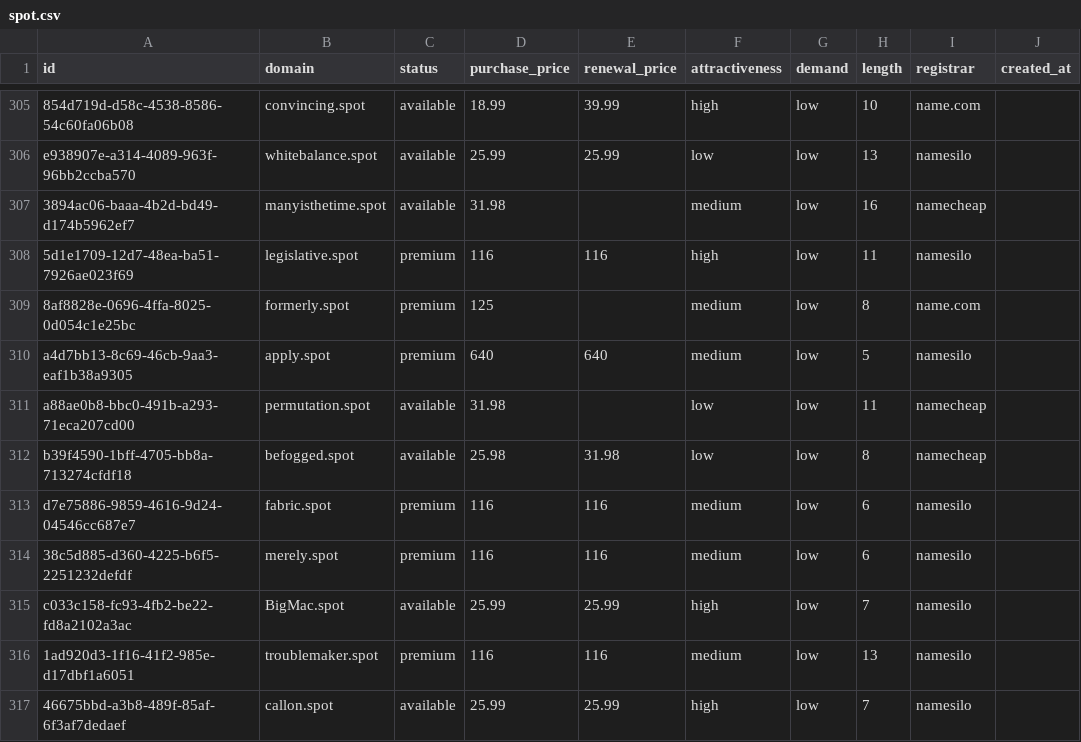
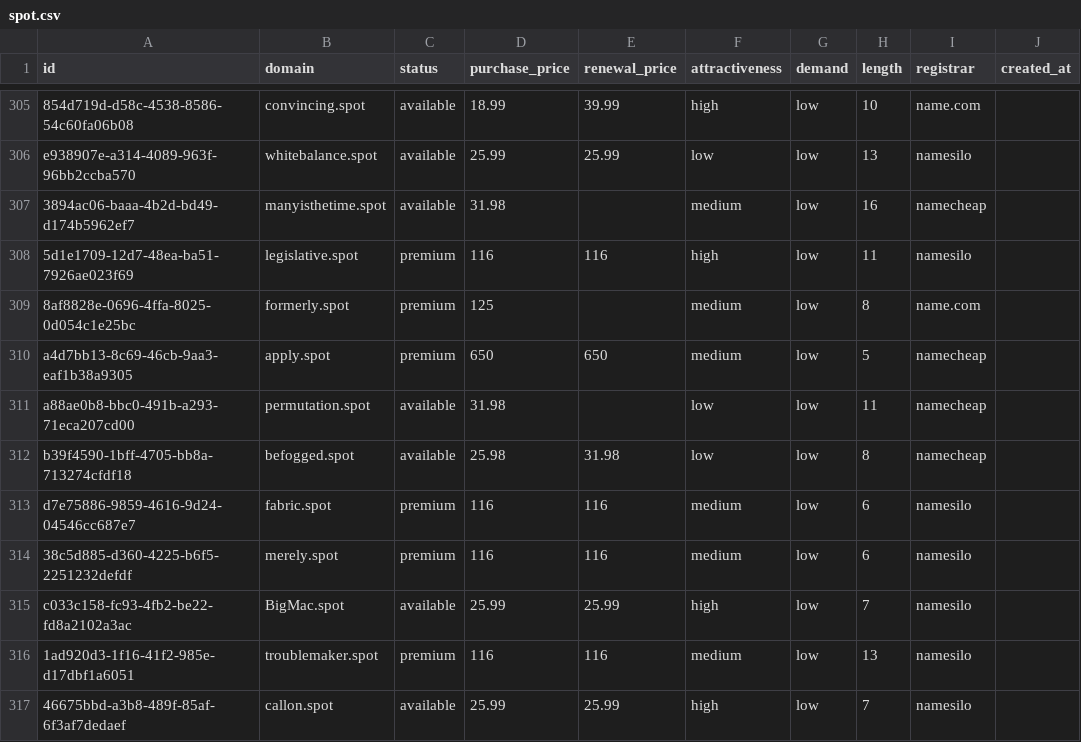
Before and after one commit to UniqueDomains/spot-oneword-domains, a CSV file: spot.csv, drawn as a sheet; only a part is shown, gaps mark what is left out; the diff names each change by its address in the sheet, - before the commit and + after, or states it on an @@ line.

Commit message:
Domains update

```diff
--- a/spot.csv
+++ b/spot.csv
-D310 (purchase_price): 640
+D310 (purchase_price): 650
-E310 (renewal_price): 640
+E310 (renewal_price): 650
-I310 (registrar): namesilo
+I310 (registrar): namecheap
```
Also changed, not shown: 4 other files.
